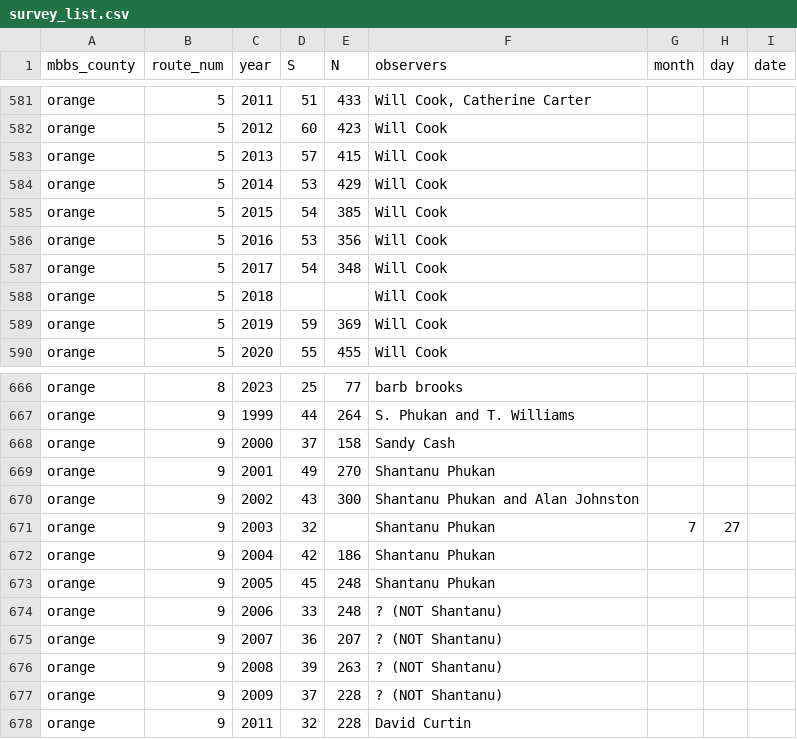
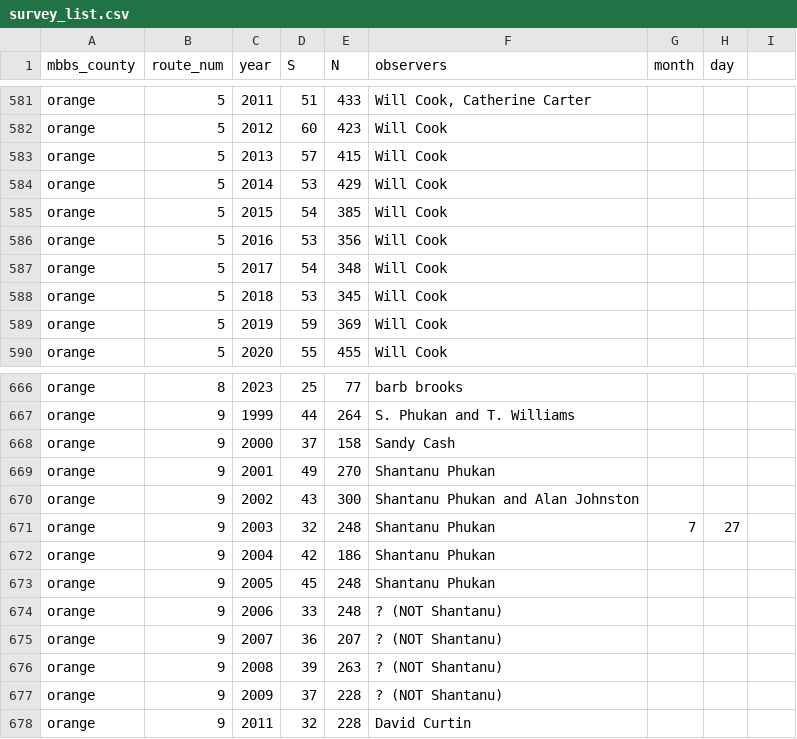
Before and after one commit to nc-minibbs/mbbs, a CSV file: inst/extdata/survey_list.csv, drawn as a sheet; only a part is shown, gaps mark what is left out; the diff names each change by its address in the sheet, - before the commit and + after, or states it on an @@ line.

Commit message:
new surveys added to survey_events.rda

```diff
--- a/inst/extdata/survey_list.csv
+++ b/inst/extdata/survey_list.csv
-I1: date
+I1: (empty)
-D588 (S): (empty)
+D588 (S): 53
-E588 (N): (empty)
+E588 (N): 345
-E671 (N): (empty)
+E671 (N): 248
```
Also changed, not shown: 1 other file.
